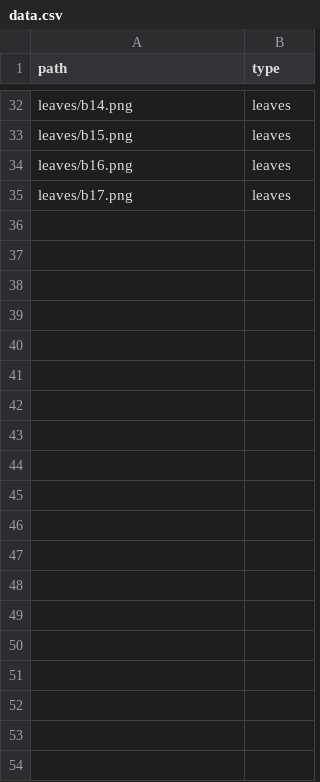
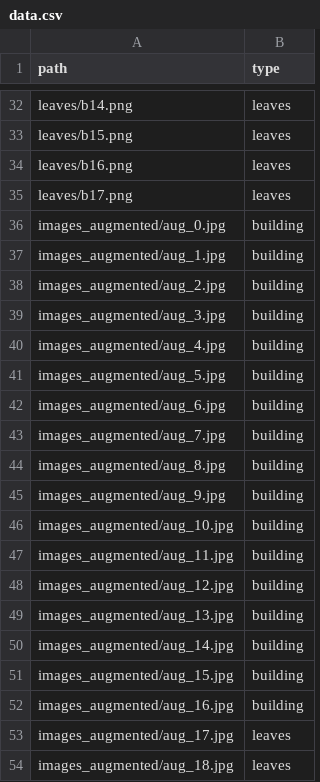
Before and after one commit to LRMPUT/internship_enssat_put, a CSV file: lidar-segment/cnn/data.csv, drawn as a sheet; only a part is shown, gaps mark what is left out; the diff covers the shown part only.

Commit message:
artificial dataset

```diff
--- a/lidar-segment/cnn/data.csv
+++ b/lidar-segment/cnn/data.csv
@@ -35 +35,20 @@ leaves/b16.png,leaves
 leaves/b17.png,leaves
+images_augmented/aug_0.jpg,building
+images_augmented/aug_1.jpg,building
+images_augmented/aug_2.jpg,building
+images_augmented/aug_3.jpg,building
+images_augmented/aug_4.jpg,building
+images_augmented/aug_5.jpg,building
+images_augmented/aug_6.jpg,building
+images_augmented/aug_7.jpg,building
+images_augmented/aug_8.jpg,building
+images_augmented/aug_9.jpg,building
+images_augmented/aug_10.jpg,building
+images_augmented/aug_11.jpg,building
+images_augmented/aug_12.jpg,building
+images_augmented/aug_13.jpg,building
+images_augmented/aug_14.jpg,building
+images_augmented/aug_15.jpg,building
+images_augmented/aug_16.jpg,building
+images_augmented/aug_17.jpg,leaves
+images_augmented/aug_18.jpg,leaves
```
Also changed, not shown: 15 added rows elsewhere in this file, 36 other files.
